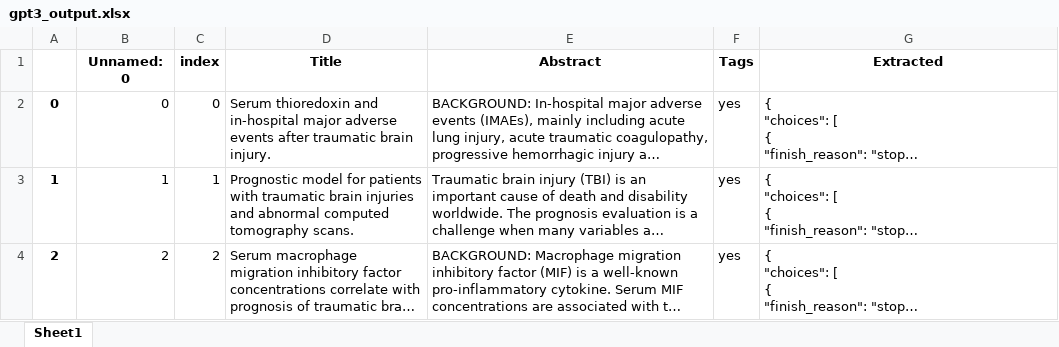
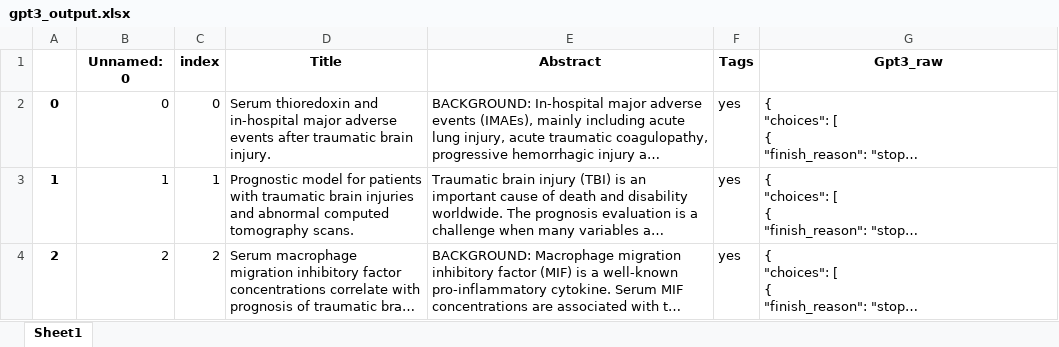
Before and after one commit to EndorphinSponge/NLP_Tools, an Excel workbook: data/gpt3_output.xlsx, sheet Sheet1, drawn as a sheet; only a part is shown; long unchanged cells end in …; values as stored, in another font and other column widths than the file's, no borders; the diff names each change by its address in the sheet, - before the commit and + after, or states it on an @@ line.

```diff
--- a/data/gpt3_output.xlsx (sheet Sheet1)
+++ b/data/gpt3_output.xlsx (sheet Sheet1)
-G1: Extracted
+G1: Gpt3_raw
```
Also changed, not shown: 8 other files.
